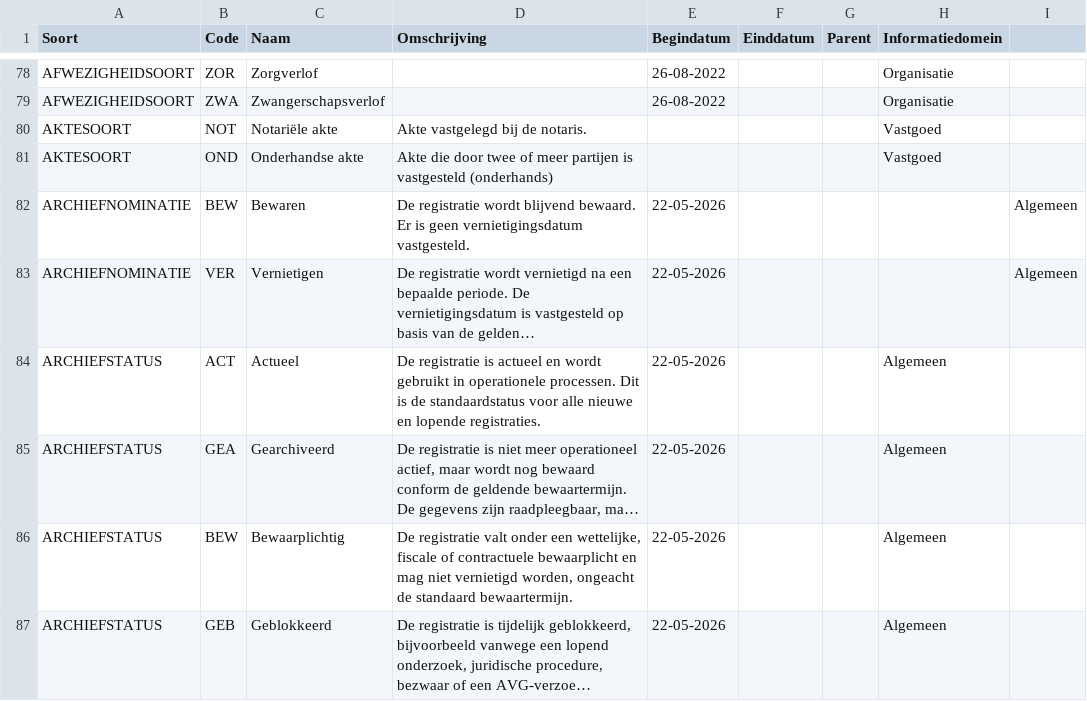
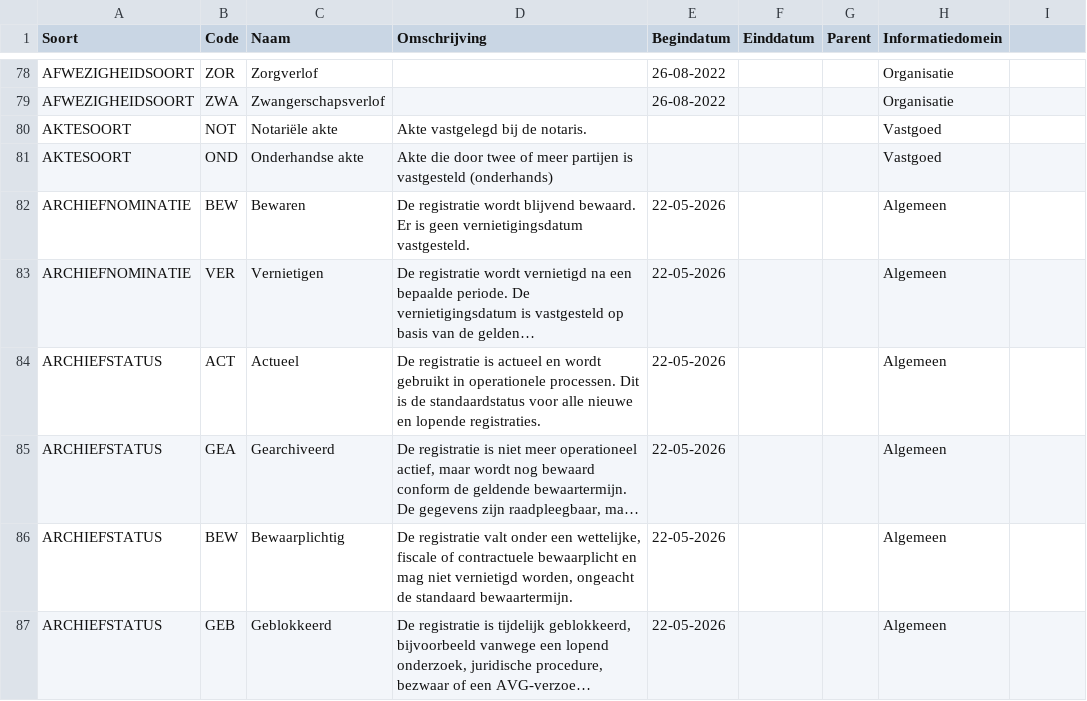
Before and after one commit to Aedes-datastandaarden/vera-referentiedata, a CSV file: Referentiedata.csv, drawn as a sheet; only a part is shown, gaps mark what is left out; long unchanged cells end in …; the diff names each change by its address in the sheet, - before the commit and + after, or states it on an @@ line.

Commit message:
typo

```diff
--- a/Referentiedata.csv
+++ b/Referentiedata.csv
-H82:H83 (Informatiedomein): (empty)
+H82:H83 (Informatiedomein): Algemeen
-I82:I83: Algemeen
+I82:I83: (empty)
```
